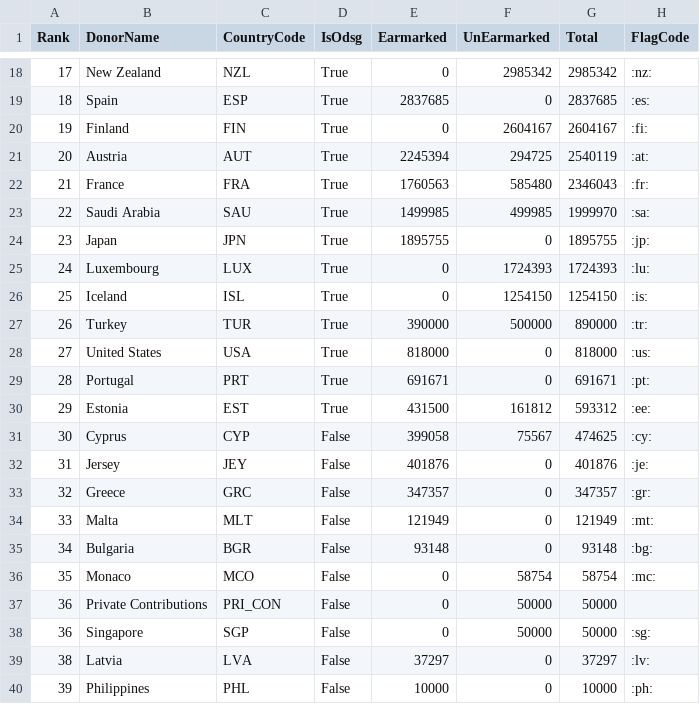
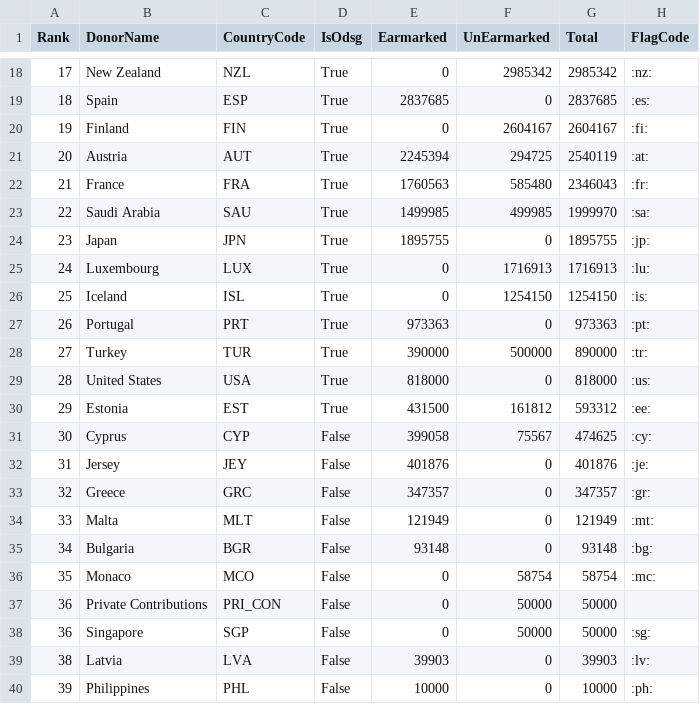
Before and after one commit to UN-OCHA/oct_api_donor_ranking_to_csv_2025_BDU, a CSV file: data_2025_flags.csv, drawn as a sheet; only a part is shown, gaps mark what is left out.

```diff
--- a/data_2025_flags.csv
+++ b/data_2025_flags.csv
@@ -24,7 +24,7 @@ Rank,DonorName,CountryCode,IsOdsg,Earmarked,UnEarmarked,Total,FlagCode
 23,Japan,JPN,True,1895755,0,1895755,:jp:
-24,Luxembourg,LUX,True,0,1724393,1724393,:lu:
+24,Luxembourg,LUX,True,0,1716913,1716913,:lu:
 25,Iceland,ISL,True,0,1254150,1254150,:is:
-26,Turkey,TUR,True,390000,500000,890000,:tr:
-27,United States,USA,True,818000,0,818000,:us:
-28,Portugal,PRT,True,691671,0,691671,:pt:
+26,Portugal,PRT,True,973363,0,973363,:pt:
+27,Turkey,TUR,True,390000,500000,890000,:tr:
+28,United States,USA,True,818000,0,818000,:us:
 29,Estonia,EST,True,431500,161812,593312,:ee:
@@ -38,3 +38,3 @@ Rank,DonorName,CountryCode,IsOdsg,Earmarked,UnEarmarked,Total,FlagCode
 36,Singapore,SGP,False,0,50000,50000,:sg:
-38,Latvia,LVA,False,37297,0,37297,:lv:
+38,Latvia,LVA,False,39903,0,39903,:lv:
 39,Philippines,PHL,False,10000,0,10000,:ph:
```
Also changed, not shown: DonorRanking_2025_raw.csv.
